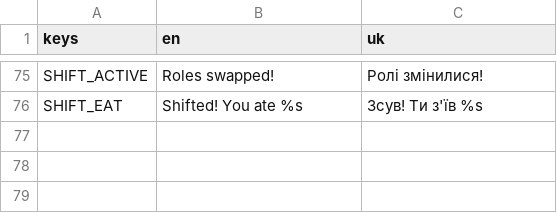
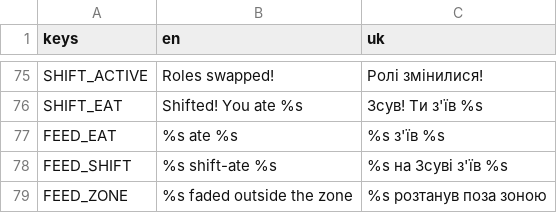
Before and after one commit to dsidxavekko/openhole, a CSV file: i18n/strings.csv, drawn as a sheet; only a part is shown, gaps mark what is left out.

Commit message:
Kill feed for hole-vs-hole events and zone eliminations

```diff
--- a/i18n/strings.csv
+++ b/i18n/strings.csv
@@ -76 +76,4 @@ SHIFT_ACTIVE,Roles swapped!,Ролі змінилися!
 SHIFT_EAT,Shifted! You ate %s,Зсув! Ти з'їв %s
+FEED_EAT,%s ate %s,%s з'їв %s
+FEED_SHIFT,%s shift-ate %s,%s на Зсуві з'їв %s
+FEED_ZONE,%s faded outside the zone,%s розтанув поза зоною
```
Also changed, not shown: 2 other files.
